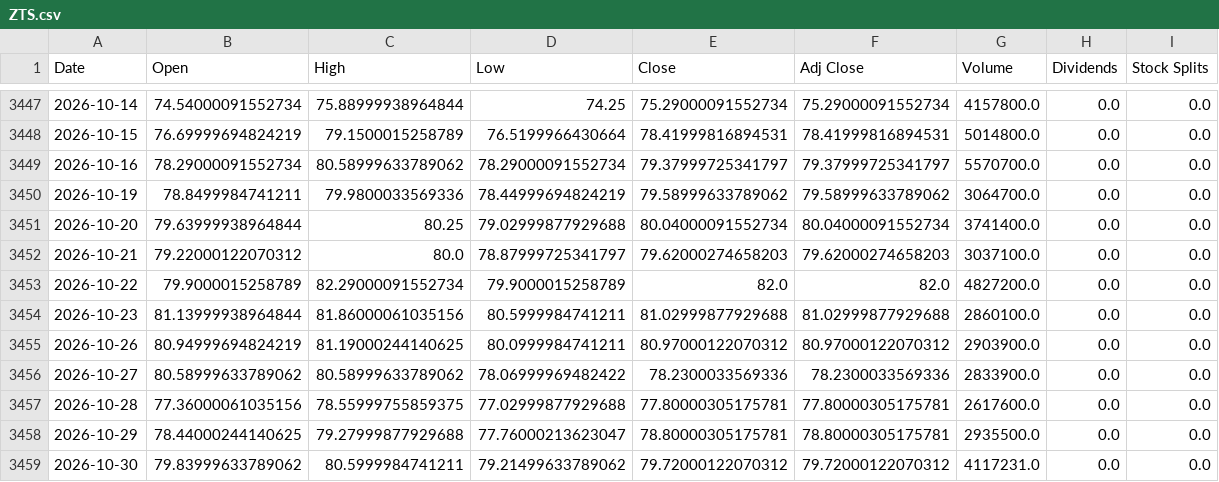
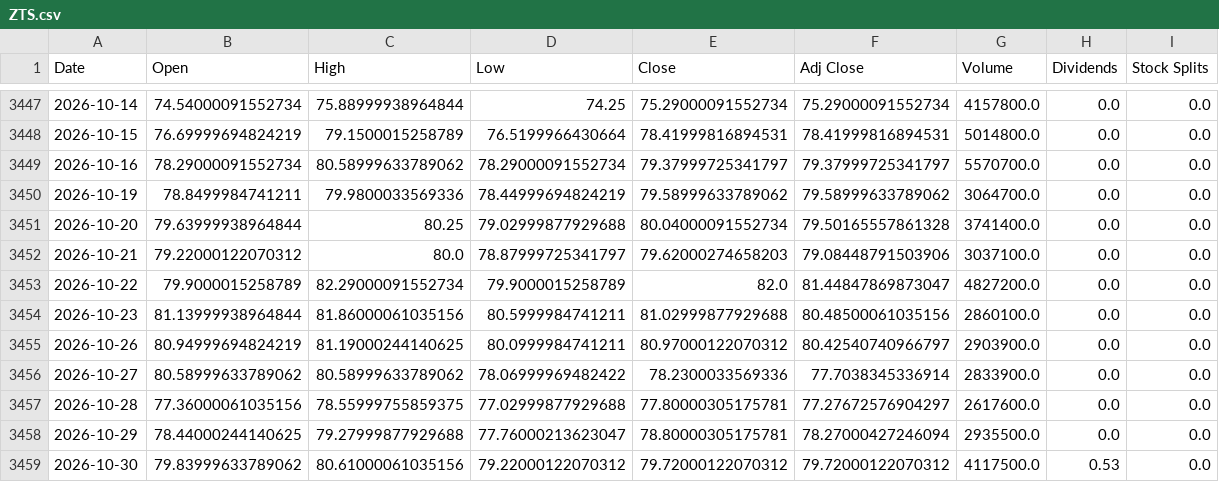
Before and after one commit to a23882005/LivingWaterAI, a CSV file: data/market_history/global/ZTS.csv, drawn as a sheet; only a part is shown, gaps mark what is left out.

```diff
--- a/data/market_history/global/ZTS.csv
+++ b/data/market_history/global/ZTS.csv
@@ -3450,10 +3450,10 @@ Date,Open,High,Low,Close,Adj Close,Volume,Dividends,Stock Splits
 2026-10-19,78.8499984741211,79.9800033569336,78.44999694824219,79.58999633789062,79.58999633789062,3064700.0,0.0,0.0
-2026-10-20,79.63999938964844,80.25,79.02999877929688,80.04000091552734,80.04000091552734,3741400.0,0.0,0.0
-2026-10-21,79.22000122070312,80.0,78.87999725341797,79.62000274658203,79.62000274658203,3037100.0,0.0,0.0
-2026-10-22,79.9000015258789,82.29000091552734,79.9000015258789,82.0,82.0,4827200.0,0.0,0.0
-2026-10-23,81.13999938964844,81.86000061035156,80.5999984741211,81.02999877929688,81.02999877929688,2860100.0,0.0,0.0
-2026-10-26,80.94999694824219,81.19000244140625,80.0999984741211,80.97000122070312,80.97000122070312,2903900.0,0.0,0.0
-2026-10-27,80.58999633789062,80.58999633789062,78.06999969482422,78.2300033569336,78.2300033569336,2833900.0,0.0,0.0
-2026-10-28,77.36000061035156,78.55999755859375,77.02999877929688,77.80000305175781,77.80000305175781,2617600.0,0.0,0.0
-2026-10-29,78.44000244140625,79.27999877929688,77.76000213623047,78.80000305175781,78.80000305175781,2935500.0,0.0,0.0
-2026-10-30,79.83999633789062,80.5999984741211,79.21499633789062,79.72000122070312,79.72000122070312,4117231.0,0.0,0.0
+2026-10-20,79.63999938964844,80.25,79.02999877929688,80.04000091552734,79.50165557861328,3741400.0,0.0,0.0
+2026-10-21,79.22000122070312,80.0,78.87999725341797,79.62000274658203,79.08448791503906,3037100.0,0.0,0.0
+2026-10-22,79.9000015258789,82.29000091552734,79.9000015258789,82.0,81.44847869873047,4827200.0,0.0,0.0
+2026-10-23,81.13999938964844,81.86000061035156,80.5999984741211,81.02999877929688,80.48500061035156,2860100.0,0.0,0.0
+2026-10-26,80.94999694824219,81.19000244140625,80.0999984741211,80.97000122070312,80.42540740966797,2903900.0,0.0,0.0
+2026-10-27,80.58999633789062,80.58999633789062,78.06999969482422,78.2300033569336,77.7038345336914,2833900.0,0.0,0.0
+2026-10-28,77.36000061035156,78.55999755859375,77.02999877929688,77.80000305175781,77.27672576904297,2617600.0,0.0,0.0
+2026-10-29,78.44000244140625,79.27999877929688,77.76000213623047,78.80000305175781,78.27000427246094,2935500.0,0.0,0.0
+2026-10-30,79.83999633789062,80.61000061035156,79.22000122070312,79.72000122070312,79.72000122070312,4117500.0,0.53,0.0
```
Also changed, not shown: data/market_history/global/DRAM.csv, data/market_history/global/NATO.CN.csv, 19 other files.
